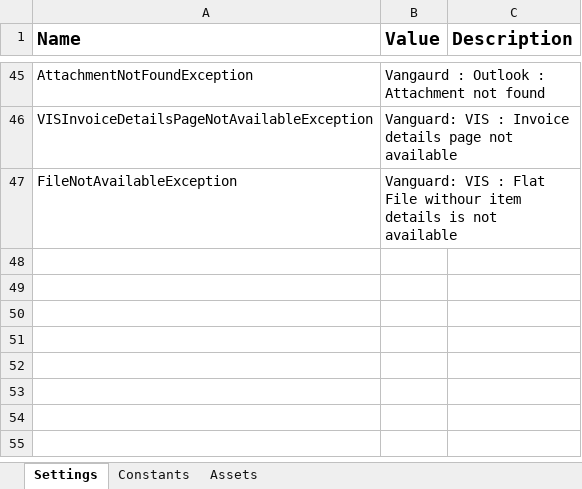
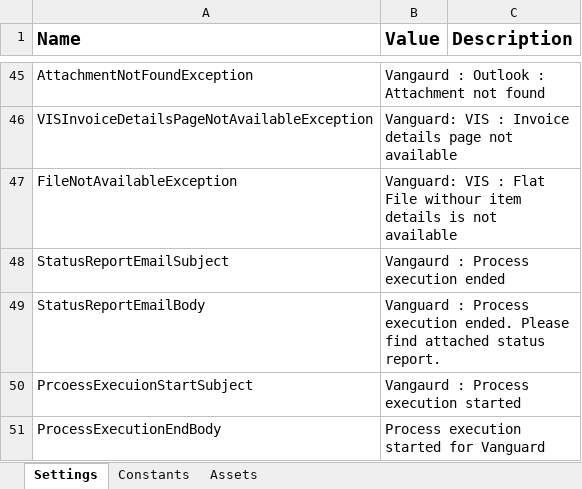
Before and after one commit to FBAP/FBSG_RPA_TEL_AR_VG, an Excel workbook: Data/VanguardConfig.xlsx, sheet Settings, drawn as a sheet; only a part is shown, gaps mark what is left out; values as stored, in another font and other column widths than the file's, no borders; the diff names each change by its address in the sheet, - before the commit and + after, or states it on an @@ line.

```diff
--- a/Data/VanguardConfig.xlsx (sheet Settings)
+++ b/Data/VanguardConfig.xlsx (sheet Settings)
+row 48: StatusReportEmailSubject | Vangaurd : Process execution ended
+row 49: StatusReportEmailBody | Vanguard : Process execution ended. Please find attached status report.
+row 50: PrcoessExecuionStartSubject | Vangaurd : Process execution started
+row 51: ProcessExecutionEndBody | Process execution started for Vanguard
```
Also changed, not shown: sheet Assets, Data/VanguardConfig - Copy.xlsx, 2 other files.
